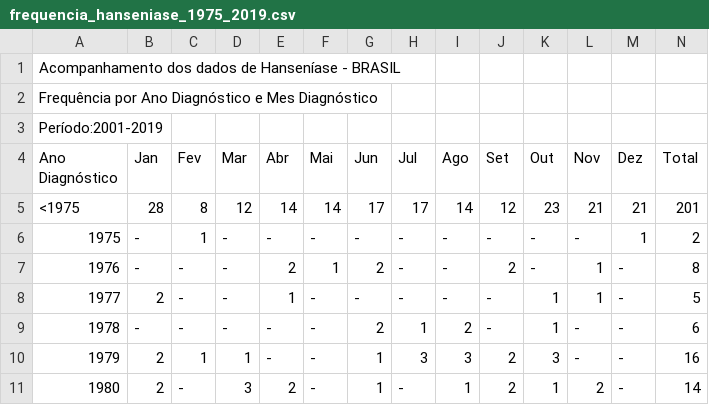
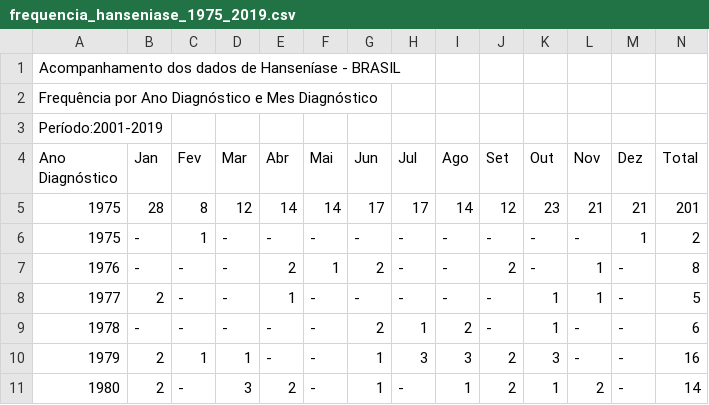
Before and after one commit to letpires/BootcampAlura, a CSV file: modulo_04/frequencia_hanseniase_1975_2019.csv, drawn as a sheet; only a part is shown; the diff names each change by its address in the sheet, - before the commit and + after, or states it on an @@ line.

Commit message:
Excluindo simbolo desnecessário

```diff
--- a/modulo_04/frequencia_hanseniase_1975_2019.csv
+++ b/modulo_04/frequencia_hanseniase_1975_2019.csv
-A5 (Ano Diagnóstico): <1975
+A5 (Ano Diagnóstico): 1975
```
